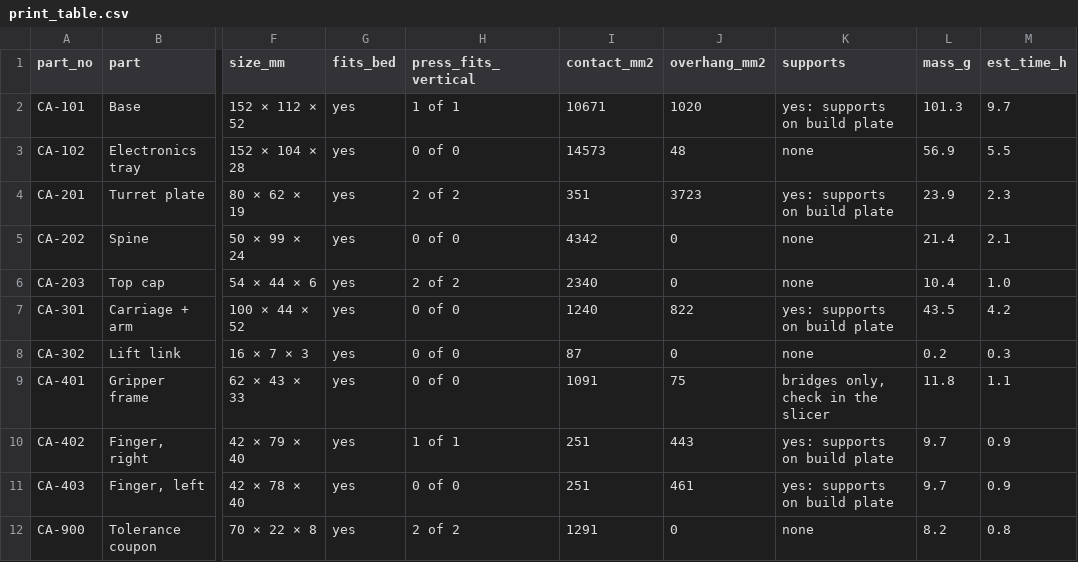
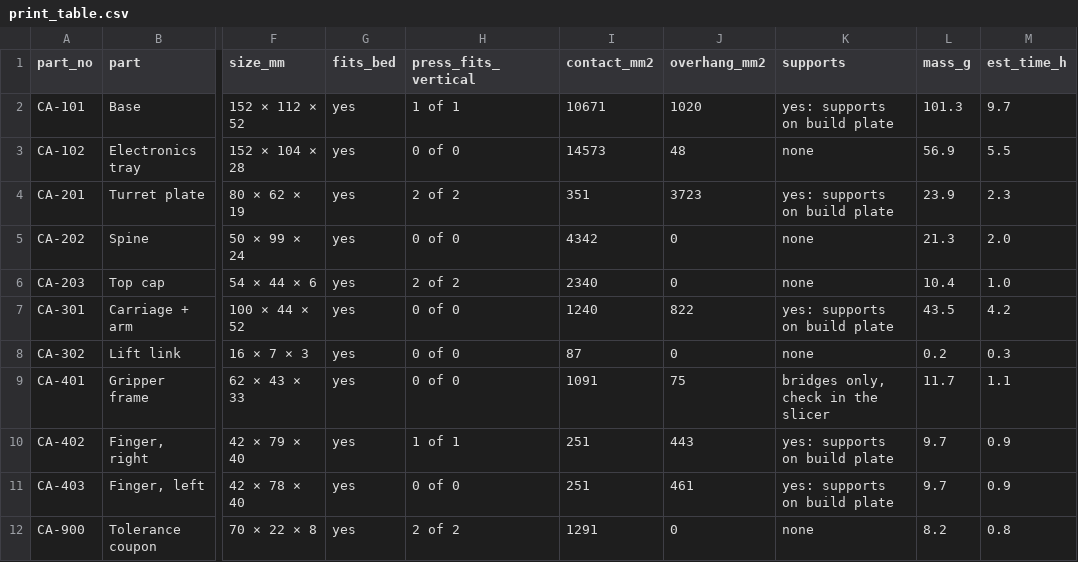
Before and after one commit to jackpham-rgb/MEproject2026F, a CSV file: cad/print/print_table.csv, drawn as a sheet; only a part is shown, gaps mark what is left out; the diff names each change by its address in the sheet, - before the commit and + after, or states it on an @@ line.

```diff
--- a/cad/print/print_table.csv
+++ b/cad/print/print_table.csv
-L5 (mass_g): 21.4
+L5 (mass_g): 21.3
-M5 (est_time_h): 2.1
+M5 (est_time_h): 2.0
-L9 (mass_g): 11.8
+L9 (mass_g): 11.7
```
Also changed, not shown: cad/check/mass_table.csv, 19 other files.
